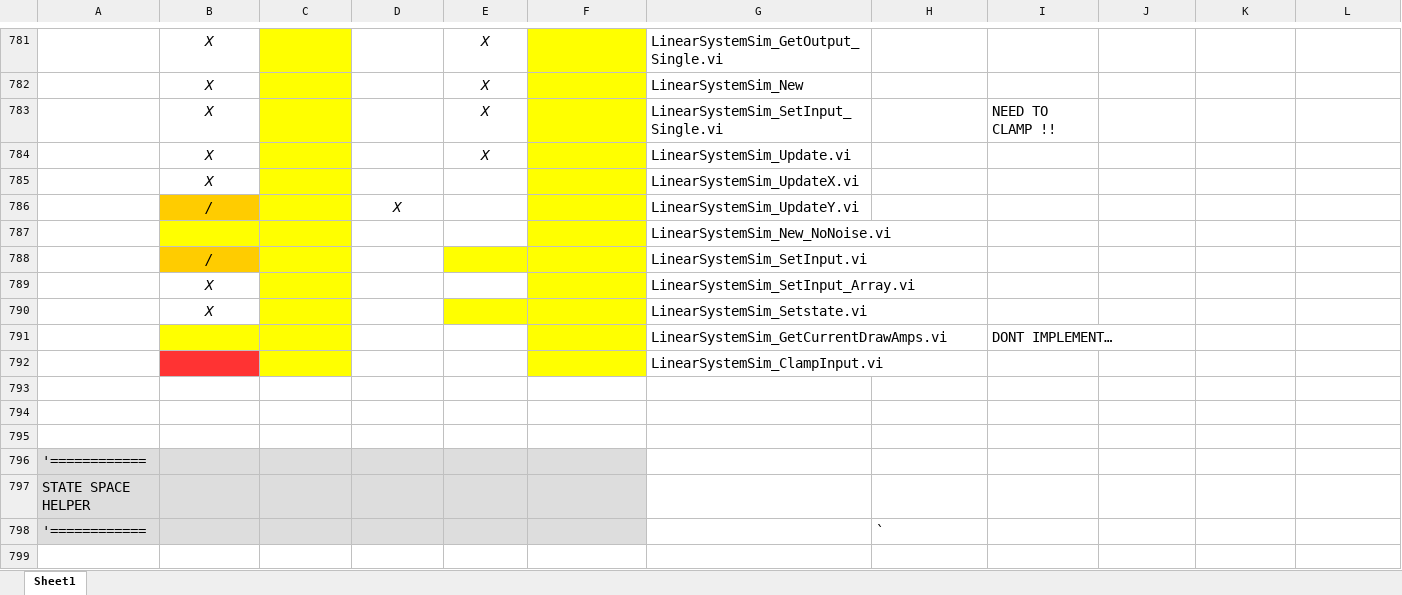
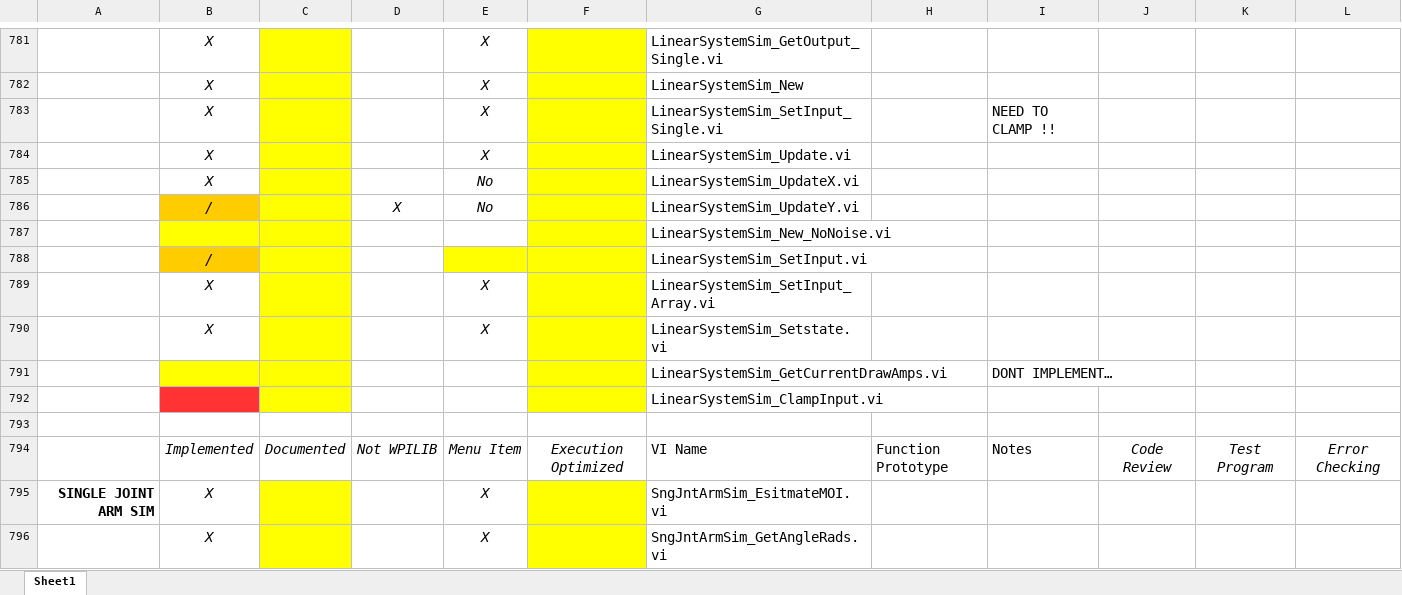
Before and after one commit to jsimpso81/WPIlibMathLabVIEW, an Excel workbook: FRC_LV_Trajectory_Library/FRC_LabVIEW_Trajectory_Library_Routines.xlsx, sheet Sheet1, drawn as a sheet; only a part is shown, gaps mark what is left out; the shorter side is filled out with more unchanged rows; values as stored, in another font and other column widths than the file's, no borders; the diff covers the shown part only; the diff names each change by its address in the sheet, - before the commit and + after, or states it on an @@ line.

Commit message:
update menu items.  Added noise to simulation

```diff
--- a/FRC_LV_Trajectory_Library/FRC_LabVIEW_Trajectory_Library_Routines.xlsx (sheet Sheet1)
+++ b/FRC_LV_Trajectory_Library/FRC_LabVIEW_Trajectory_Library_Routines.xlsx (sheet Sheet1)
-E785:E786: (empty)
+E785:E786: No
-E789:E790: (empty)
+E789:E790: X
-E790 fill: #FFFF00
+E790 fill: none
+row 793: (empty)
+row 794:  | Implemented | Documented | Not WPILIB | Menu Item | Execution Optimized | VI Name | Function Prototype | Notes | Code Review | Test Program | Error Checking
+row 795: SINGLE JOINT ARM SIM | X |  |  | X |  | SngJntArmSim_EsitmateMOI.vi
+row 796:  | X |  |  | X |  | SngJntArmSim_GetAngleRads.vi
```
Also changed, not shown: 16 added rows, 4 removed rows, 25 edited cells and cell formats elsewhere in this sheet, formulas that keep their value, 25 other files.
